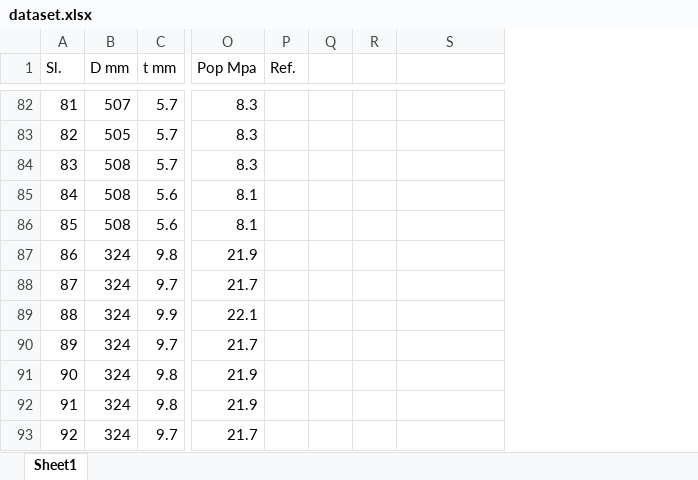
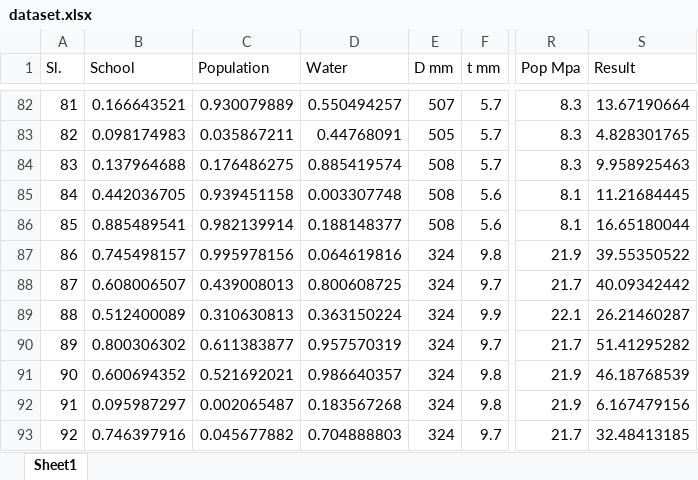
Before and after one commit to ryanKang-programmer/RiskML, an Excel workbook: dataset.xlsx, sheet Sheet1, drawn as a sheet; only a part is shown, gaps mark what is left out; values as stored, in another font and other column widths than the file's, no borders; removed rows and columns are numbered as before the commit, all else as after; the diff covers the shown part only; the diff names each change by its address in the sheet, - before the commit and + after, or states it on an @@ line.

```diff
--- a/dataset.xlsx (sheet Sheet1)
+++ b/dataset.xlsx (sheet Sheet1)
+column B (School), rows 82-93: 0.166643521 | 0.098174983 | 0.137964688 | 0.442036705 | 0.885489541 | 0.745498157 | 0.608006507 | 0.512400089 | 0.800306302 | 0.600694352 | 0.095987297 | 0.746397916
+column C (Population), rows 82-93: 0.930079889 | 0.035867211 | 0.176486275 | 0.939451158 | 0.982139914 | 0.995978156 | 0.439008013 | 0.310630813 | 0.611383877 | 0.521692021 | 0.002065487 | 0.045677882
+column D (Water), rows 82-93: 0.550494257 | 0.44768091 | 0.885419574 | 0.003307748 | 0.188148377 | 0.064619816 | 0.800608725 | 0.363150224 | 0.957570319 | 0.986640357 | 0.183567268 | 0.704888803
-column P (Ref.), empty
-column Q, empty
-column R, empty
-S1: (empty)
+S1: Result
-S82 (Result): (empty)
+S82 (Result): 13.67190664
-S83 (Result): (empty)
+S83 (Result): 4.828301765
-S84 (Result): (empty)
+S84 (Result): 9.958925463
-S85 (Result): (empty)
+S85 (Result): 11.21684445
-S86 (Result): (empty)
+S86 (Result): 16.65180044
-S87 (Result): (empty)
+S87 (Result): 39.55350522
-S88 (Result): (empty)
+S88 (Result): 40.09342442
-S89 (Result): (empty)
+S89 (Result): 26.21460287
-S90 (Result): (empty)
+S90 (Result): 51.41295282
-S91 (Result): (empty)
+S91 (Result): 46.18768539
-S92 (Result): (empty)
+S92 (Result): 6.167479156
-S93 (Result): (empty)
+S93 (Result): 32.48413185
```
Also changed, not shown: 80 edited cells elsewhere in this sheet, 9 other files.
